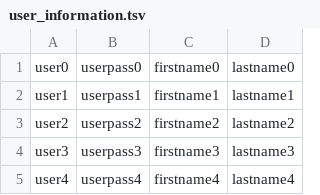
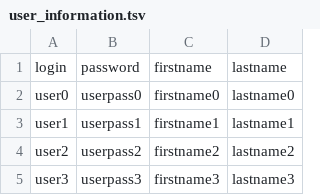
Before and after one commit to gatling/gatling, a TSV file: gatling-assembly/src/main/assembly/assembly-structure/user-files/seeds/user_information.tsv, drawn as a sheet; only a part is shown; the shorter side is filled out with more unchanged rows; the diff names each change by its address in the sheet, - before the commit and + after, or states it on an @@ line.

```diff
--- a/gatling-assembly/src/main/assembly/assembly-structure/user-files/seeds/user_information.tsv
+++ b/gatling-assembly/src/main/assembly/assembly-structure/user-files/seeds/user_information.tsv
+row 1: login | password | firstname | lastname
```
Also changed, not shown: gatling-assembly/src/main/assembly/assembly-structure/user-files/seeds/bank2.tsv, 14 other files.
